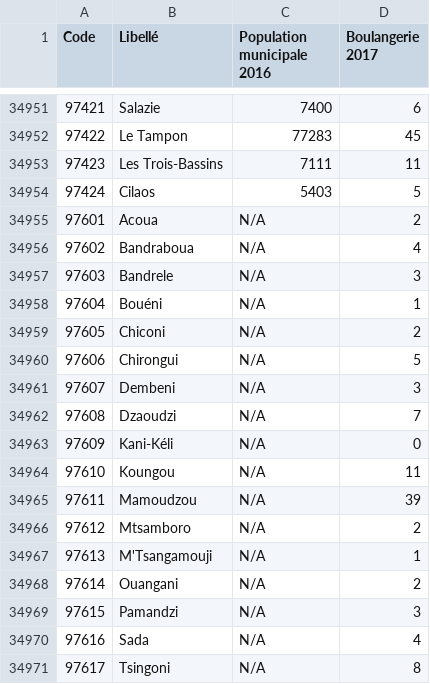
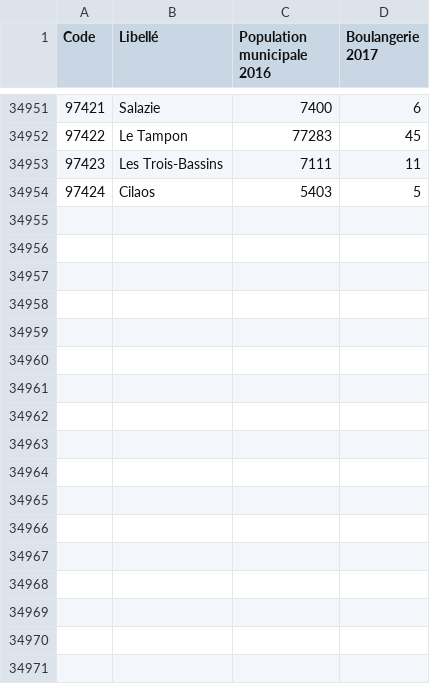
Before and after one commit to richnsi/1nsi, a CSV file: data.csv, drawn as a sheet; only a part is shown, gaps mark what is left out; the diff names each change by its address in the sheet, - before the commit and + after, or states it on an @@ line.

```diff
--- a/data.csv
+++ b/data.csv
-row 34955: 97601 | Acoua | N/A | 2
-row 34956: 97602 | Bandraboua | N/A | 4
-row 34957: 97603 | Bandrele | N/A | 3
-row 34958: 97604 | Bouéni | N/A | 1
-row 34959: 97605 | Chiconi | N/A | 2
-row 34960: 97606 | Chirongui | N/A | 5
-row 34961: 97607 | Dembeni | N/A | 3
-row 34962: 97608 | Dzaoudzi | N/A | 7
-row 34963: 97609 | Kani-Kéli | N/A | 0
-row 34964: 97610 | Koungou | N/A | 11
-row 34965: 97611 | Mamoudzou | N/A | 39
-row 34966: 97612 | Mtsamboro | N/A | 2
-row 34967: 97613 | M'Tsangamouji | N/A | 1
-row 34968: 97614 | Ouangani | N/A | 2
-row 34969: 97615 | Pamandzi | N/A | 3
-row 34970: 97616 | Sada | N/A | 4
-row 34971: 97617 | Tsingoni | N/A | 8
```
Also changed, not shown: 1 other file.
